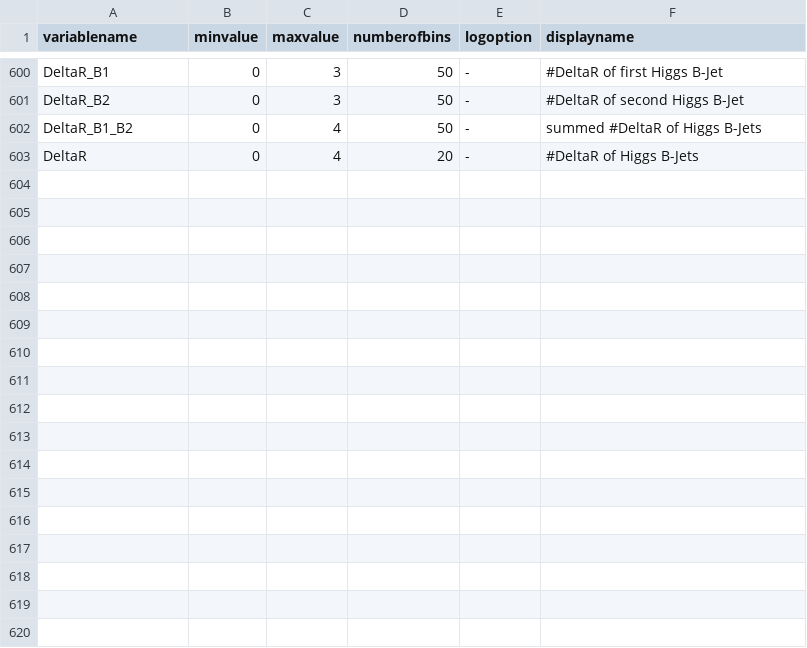
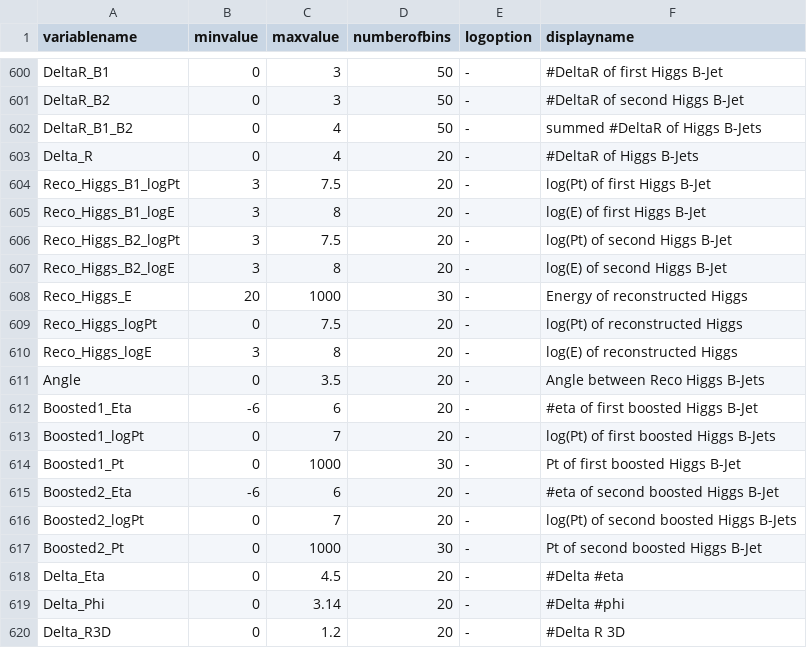
Before and after one commit to kit-cn-cms/DRACO-MLfoy, a CSV file: pyrootsOfTheCaribbean/plot_configs/variableConfig.csv, drawn as a sheet; only a part is shown, gaps mark what is left out; the diff covers the shown part only.

```diff
--- a/pyrootsOfTheCaribbean/plot_configs/variableConfig.csv
+++ b/pyrootsOfTheCaribbean/plot_configs/variableConfig.csv
@@ -602,2 +602,19 @@ DeltaR_B2,0,3,50,-,#DeltaR of second Higgs B-Jet
 DeltaR_B1_B2,0,4,50,-,summed #DeltaR of Higgs B-Jets
-DeltaR,0,4,20,-,#DeltaR of Higgs B-Jets
+Delta_R,0,4,20,-,#DeltaR of Higgs B-Jets
+Reco_Higgs_B1_logPt,3,7.5,20,-,log(Pt) of first Higgs B-Jet
+Reco_Higgs_B1_logE,3,8,20,-,log(E) of first Higgs B-Jet
+Reco_Higgs_B2_logPt,3,7.5,20,-,log(Pt) of second Higgs B-Jet
+Reco_Higgs_B2_logE,3,8,20,-,log(E) of second Higgs B-Jet
+Reco_Higgs_E,20,1000,30,-,Energy of reconstructed Higgs
+Reco_Higgs_logPt,0,7.5,20,-,log(Pt) of reconstructed Higgs
+Reco_Higgs_logE,3,8,20,-,log(E) of reconstructed Higgs
+Angle,0,3.5,20,-,Angle between Reco Higgs B-Jets
+Boosted1_Eta,-6,6,20,-,#eta of first boosted Higgs B-Jet
+Boosted1_logPt,0,7,20,-,log(Pt) of first boosted Higgs B-Jets
+Boosted1_Pt,0,1000,30,-,Pt of first boosted Higgs B-Jet
+Boosted2_Eta,-6,6,20,-,#eta of second boosted Higgs B-Jet
+Boosted2_logPt,0,7,20,-,log(Pt) of second boosted Higgs B-Jets
+Boosted2_Pt,0,1000,30,-,Pt of second boosted Higgs B-Jet
+Delta_Eta,0,4.5,20,-,#Delta #eta
+Delta_Phi,0,3.14,20,-,#Delta #phi
+Delta_R3D,0,1.2,20,-,#Delta R 3D
```
Also changed, not shown: 15 edited cells elsewhere in this file, pyrootsOfTheCaribbean/new_variable_configs.csv, 6 other files.
